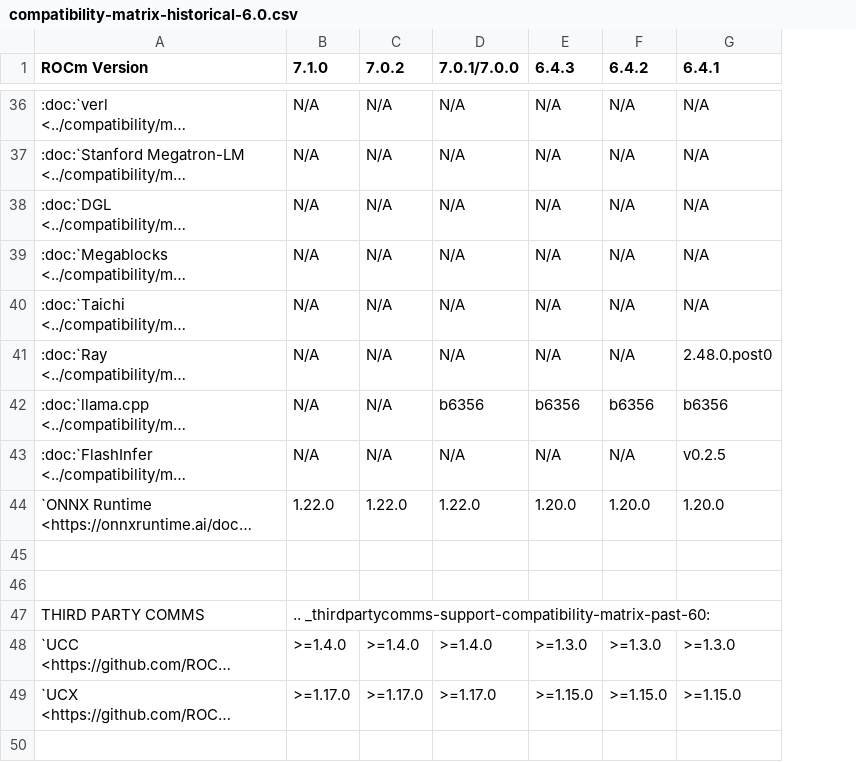
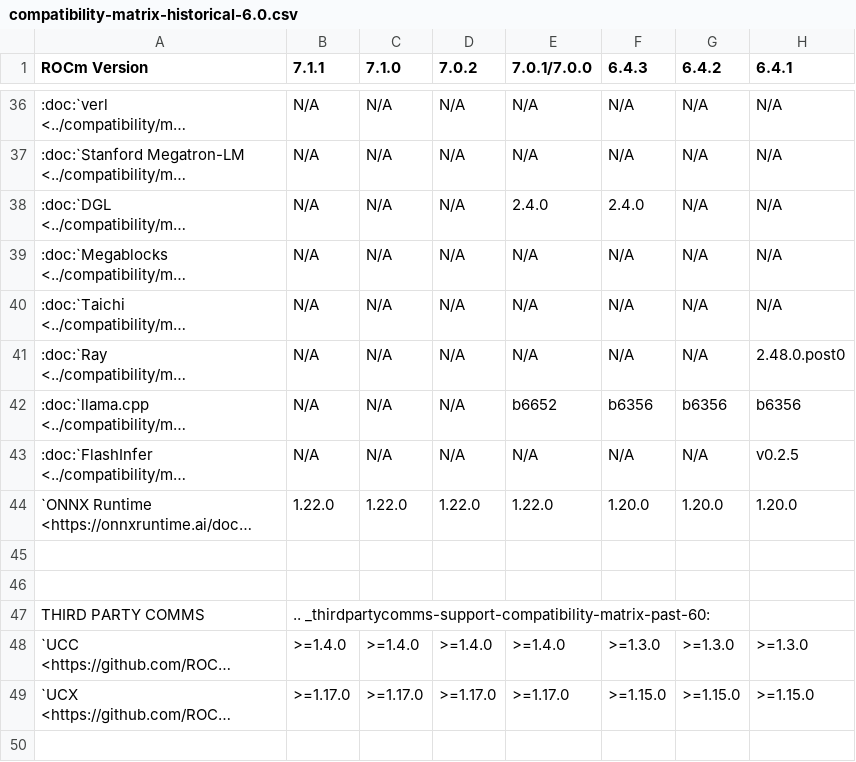
Before and after one commit to hanzoai/ROCm, a CSV file: docs/compatibility/compatibility-matrix-historical-6.0.csv, drawn as a sheet; only a part is shown, gaps mark what is left out; long unchanged cells end in …; addresses are those after the commit; the diff covers the shown part only; the diff names each change by its address in the sheet, - before the commit and + after, or states it on an @@ line.

Commit message:
Initial changes for 7.1.1 release notes (#622)
* Changelog and tables updates for 7.1.1 release notes

* Changelog synced

* Naming udpated

* Added upcoming changes for composable kernel

* Update RELEASE.md

Co-authored-by: Pratik Basyal <prbasyal@amd.com>

* Update RELEASE.md

* Highlights udpated for DGL, ROCm-DS, and HIP documentation

* Changelog synced"

* Offline, runfile and ROCm Bandwidth test updated

* CK/AITER highlight added

* Changelog synced

* AI model highlight updated

* PLDM version added

* Changelog updated

* Leo's feedback incorporated

* Compatibility and PLDM versions udpated

* New docs update added

* ROCm resolved issue added

* Review feedback added

* Link added

* PLDM updated

* PLDM table udpated

* Changes

---------

Co-authored-by: spolifroni-amd <Sandra.Polifroni@amd.com>

```diff
--- a/docs/compatibility/compatibility-matrix-historical-6.0.csv
+++ b/docs/compatibility/compatibility-matrix-historical-6.0.csv
+column B (7.1.1), rows 36-49: N/A | N/A | N/A | N/A | N/A | N/A | N/A | N/A | 1.22.0 |  |  | .. _thirdpartycomms-support-compatibility-matrix-past-60: | >=1.4.0 | >=1.17.0
-E38 (7.0.1/7.0.0): N/A
+E38 (7.0.1/7.0.0): 2.4.0
-F38 (6.4.3): N/A
+F38 (6.4.3): 2.4.0
-E42 (7.0.1/7.0.0): b6356
+E42 (7.0.1/7.0.0): b6652
-C47 (7.1.0): .. _thirdpartycomms-support-compatibility-matrix-past-60:
+C47 (7.1.0): (empty)
```
Also changed, not shown: 13 edited cells elsewhere in this file, 9 other files.
